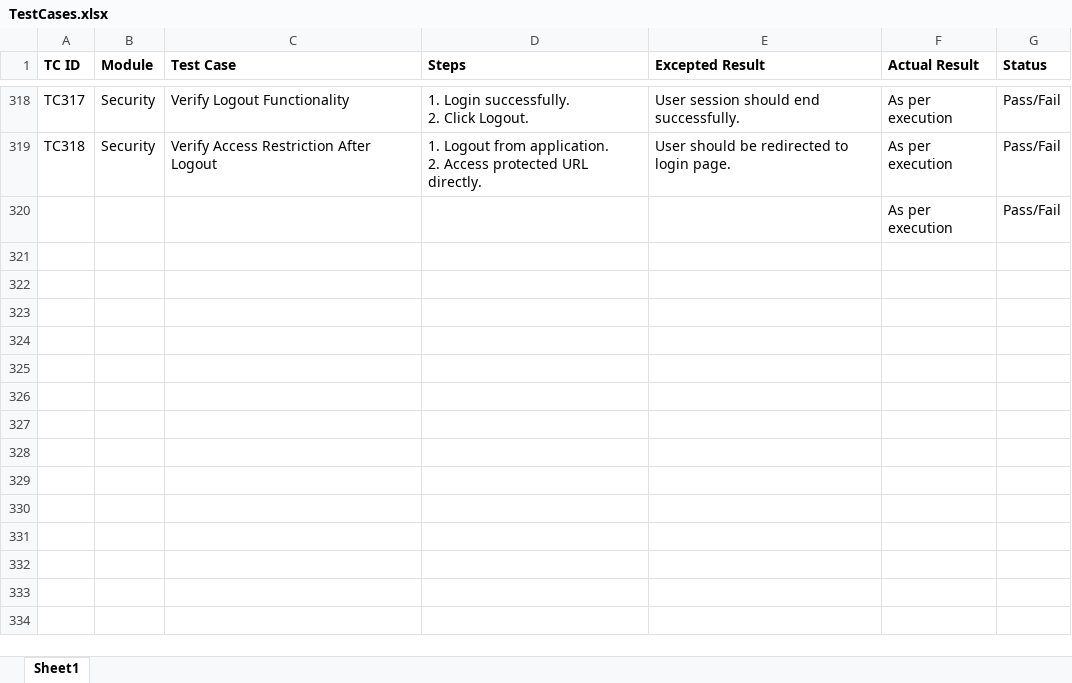
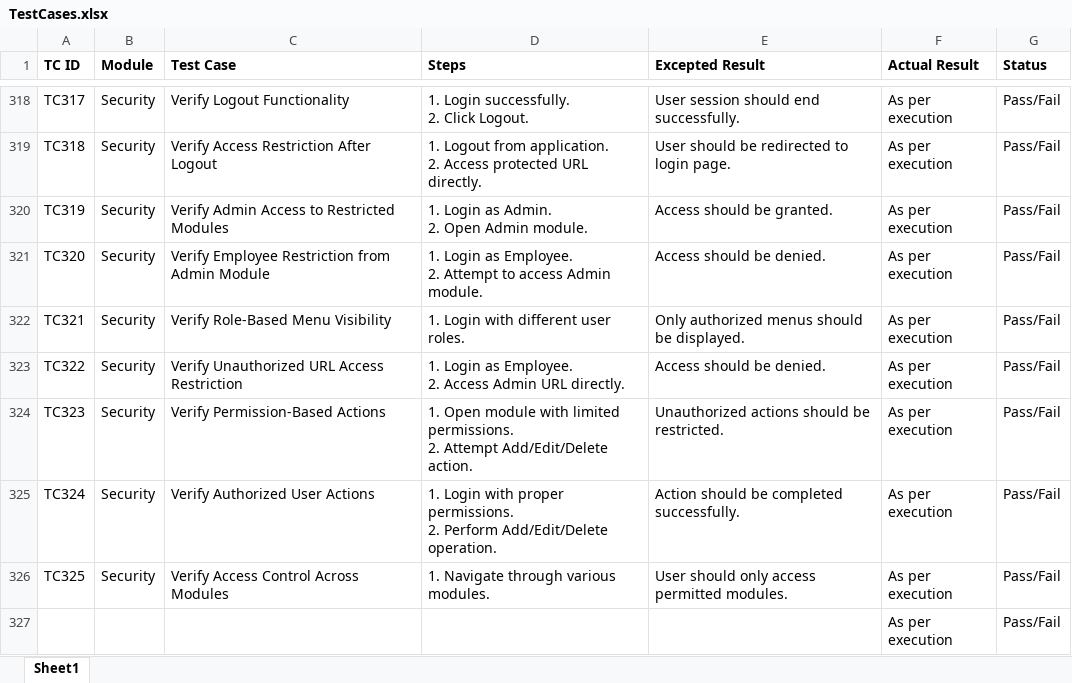
Before and after one commit to DRPatel75/OrangeHRM_QA, an Excel workbook: Test Cases/TestCases.xlsx, sheet Sheet1, drawn as a sheet; only a part is shown, gaps mark what is left out; values as stored, in another font and other column widths than the file's, no borders; ↵ is a line break in a cell; the diff names each change by its address in the sheet, - before the commit and + after, or states it on an @@ line.

Commit message:
TS042 Test Case Added

```diff
--- a/Test Cases/TestCases.xlsx (sheet Sheet1)
+++ b/Test Cases/TestCases.xlsx (sheet Sheet1)
+row 320: TC319 | Security | Verify Admin Access to Restricted Modules | 1. Login as Admin. ↵ 2. Open Admin module. | Access should be granted. | As per execution | Pass/Fail
+row 321: TC320 | Security | Verify Employee Restriction from Admin Module | 1. Login as Employee. ↵ 2. Attempt to access Admin module. | Access should be denied. | As per execution | Pass/Fail
+row 322: TC321 | Security | Verify Role-Based Menu Visibility | 1. Login with different user roles. | Only authorized menus should be displayed. | As per execution | Pass/Fail
+row 323: TC322 | Security | Verify Unauthorized URL Access Restriction | 1. Login as Employee. ↵ 2. Access Admin URL directly. | Access should be denied. | As per execution | Pass/Fail
+row 324: TC323 | Security | Verify Permission-Based Actions | 1. Open module with limited permissions. ↵ 2. Attempt Add/Edit/Delete action. | Unauthorized actions should be restricted. | As per execution | Pass/Fail
+row 325: TC324 | Security | Verify Authorized User Actions | 1. Login with proper permissions. ↵ 2. Perform Add/Edit/Delete operation. | Action should be completed successfully. | As per execution | Pass/Fail
+row 326: TC325 | Security | Verify Access Control Across Modules | 1. Navigate through various modules. | User should only access permitted modules. | As per execution | Pass/Fail
```
